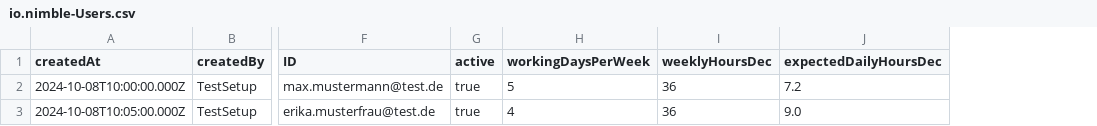
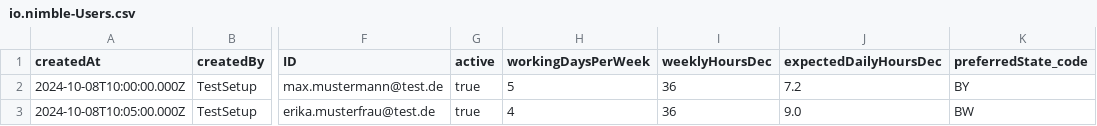
Before and after one commit to nimble-123/cap-fiori-timetracking, a CSV file: db/data/io.nimble-Users.csv, drawn as a sheet; only a part is shown, gaps mark what is left out; the diff names each change by its address in the sheet, - before the commit and + after, or states it on an @@ line.

```diff
--- a/db/data/io.nimble-Users.csv
+++ b/db/data/io.nimble-Users.csv
+column K (preferredState_code), rows 2-3: BY | BW
```
Also changed, not shown: 6 other files.
